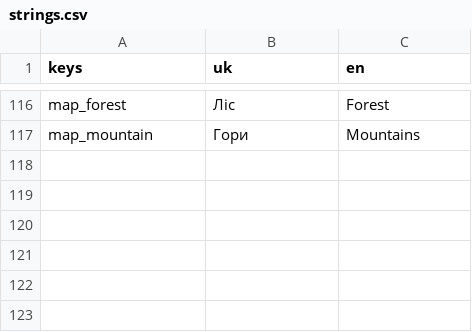
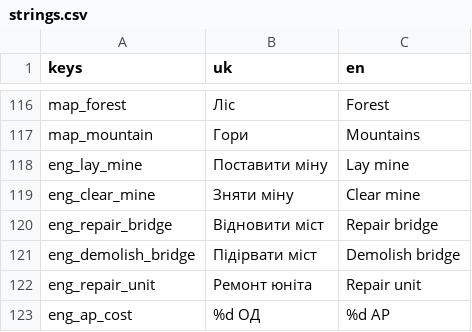
Before and after one commit to NaikSoftware/AdvanceProtocol, a CSV file: assets/i18n/strings.csv, drawn as a sheet; only a part is shown, gaps mark what is left out; the diff names each change by its address in the sheet, - before the commit and + after, or states it on an @@ line.

```diff
--- a/assets/i18n/strings.csv
+++ b/assets/i18n/strings.csv
+row 118: eng_lay_mine | Поставити міну | Lay mine
+row 119: eng_clear_mine | Зняти міну | Clear mine
+row 120: eng_repair_bridge | Відновити міст | Repair bridge
+row 121: eng_demolish_bridge | Підірвати міст | Demolish bridge
+row 122: eng_repair_unit | Ремонт юніта | Repair unit
+row 123: eng_ap_cost | %d ОД | %d AP
```
Also changed, not shown: 24 other files.
